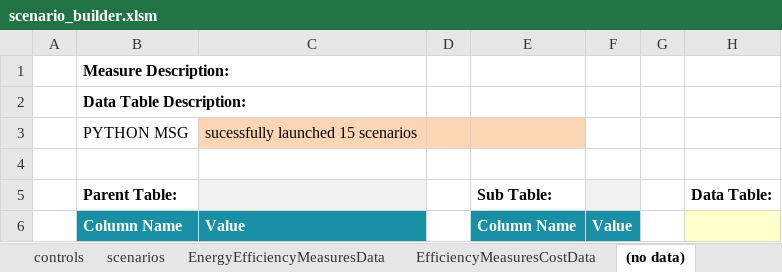
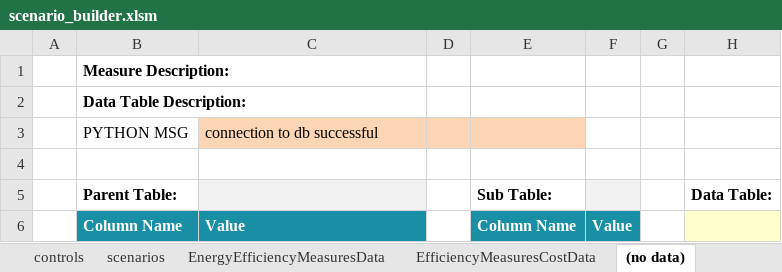
Before and after one commit to energyPATHWAYS/EnergyPATHWAYS, an Excel workbook: model_building_tools/scenario_builder/scenario_builder.xlsm, sheet (no data), drawn as a sheet; only a part is shown; values as stored, in another font and other column widths than the file's, no borders; charts and pictures not drawn; the diff names each change by its address in the sheet, - before the commit and + after, or states it on an @@ line.

```diff
--- a/model_building_tools/scenario_builder/scenario_builder.xlsm (sheet (no data))
+++ b/model_building_tools/scenario_builder/scenario_builder.xlsm (sheet (no data))
-C3: sucessfully launched 15 scenarios
+C3: connection to db successful
```
Also changed, not shown: sheet scenarios, sheet controls, sheet EfficiencyMeasuresCostData, sheet EnergyEfficiencyMeasuresData, charts or pictures, 11 other files.
